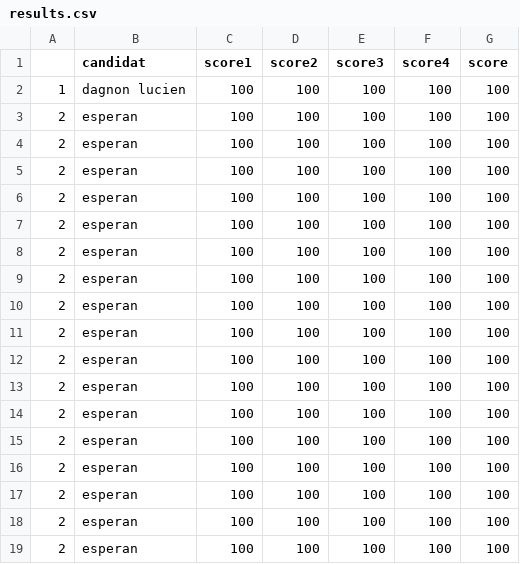
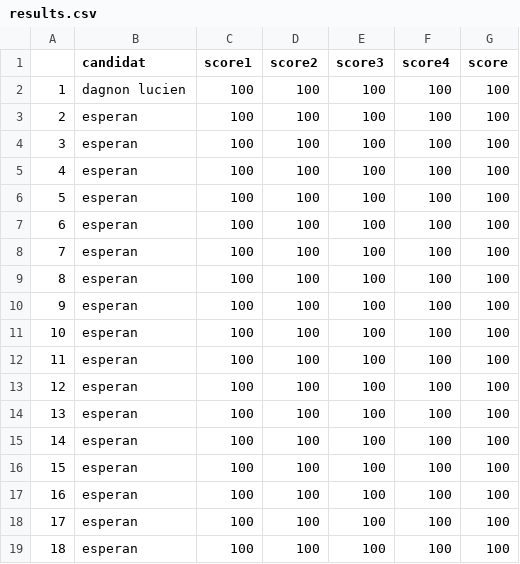
Before and after one commit to JospinJudes/jospinjudes.github.io, a CSV file: assets/data/results.csv, drawn as a sheet.

Commit message:
Update results.csv

```diff
--- a/assets/data/results.csv
+++ b/assets/data/results.csv
@@ -3,17 +3,17 @@
 "2";"esperan";"100";"100";"100";"100";"100"
-"2";"esperan";"100";"100";"100";"100";"100"
-"2";"esperan";"100";"100";"100";"100";"100"
-"2";"esperan";"100";"100";"100";"100";"100"
-"2";"esperan";"100";"100";"100";"100";"100"
-"2";"esperan";"100";"100";"100";"100";"100"
-"2";"esperan";"100";"100";"100";"100";"100"
-"2";"esperan";"100";"100";"100";"100";"100"
-"2";"esperan";"100";"100";"100";"100";"100"
-"2";"esperan";"100";"100";"100";"100";"100"
-"2";"esperan";"100";"100";"100";"100";"100"
-"2";"esperan";"100";"100";"100";"100";"100"
-"2";"esperan";"100";"100";"100";"100";"100"
-"2";"esperan";"100";"100";"100";"100";"100"
-"2";"esperan";"100";"100";"100";"100";"100"
-"2";"esperan";"100";"100";"100";"100";"100"
-"2";"esperan";"100";"100";"100";"100";"100"
+"3";"esperan";"100";"100";"100";"100";"100"
+"4";"esperan";"100";"100";"100";"100";"100"
+"5";"esperan";"100";"100";"100";"100";"100"
+"6";"esperan";"100";"100";"100";"100";"100"
+"7";"esperan";"100";"100";"100";"100";"100"
+"8";"esperan";"100";"100";"100";"100";"100"
+"9";"esperan";"100";"100";"100";"100";"100"
+"10";"esperan";"100";"100";"100";"100";"100"
+"11";"esperan";"100";"100";"100";"100";"100"
+"12";"esperan";"100";"100";"100";"100";"100"
+"13";"esperan";"100";"100";"100";"100";"100"
+"14";"esperan";"100";"100";"100";"100";"100"
+"15";"esperan";"100";"100";"100";"100";"100"
+"16";"esperan";"100";"100";"100";"100";"100"
+"17";"esperan";"100";"100";"100";"100";"100"
+"18";"esperan";"100";"100";"100";"100";"100"
```
